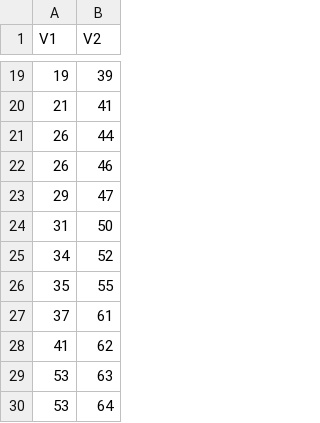
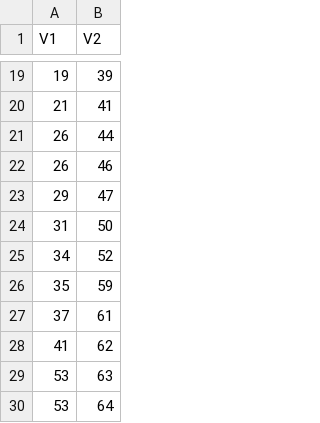
Before and after one commit to leandromiguel/Ciencia-de-dados, a CSV file: lista1/dados.csv, drawn as a sheet; only a part is shown, gaps mark what is left out.

Commit message:
Update dados.csv

```diff
--- a/lista1/dados.csv
+++ b/lista1/dados.csv
@@ -25,3 +25,3 @@ V1,V2
 34,52
-35,55
+35,59
 37,61
```
